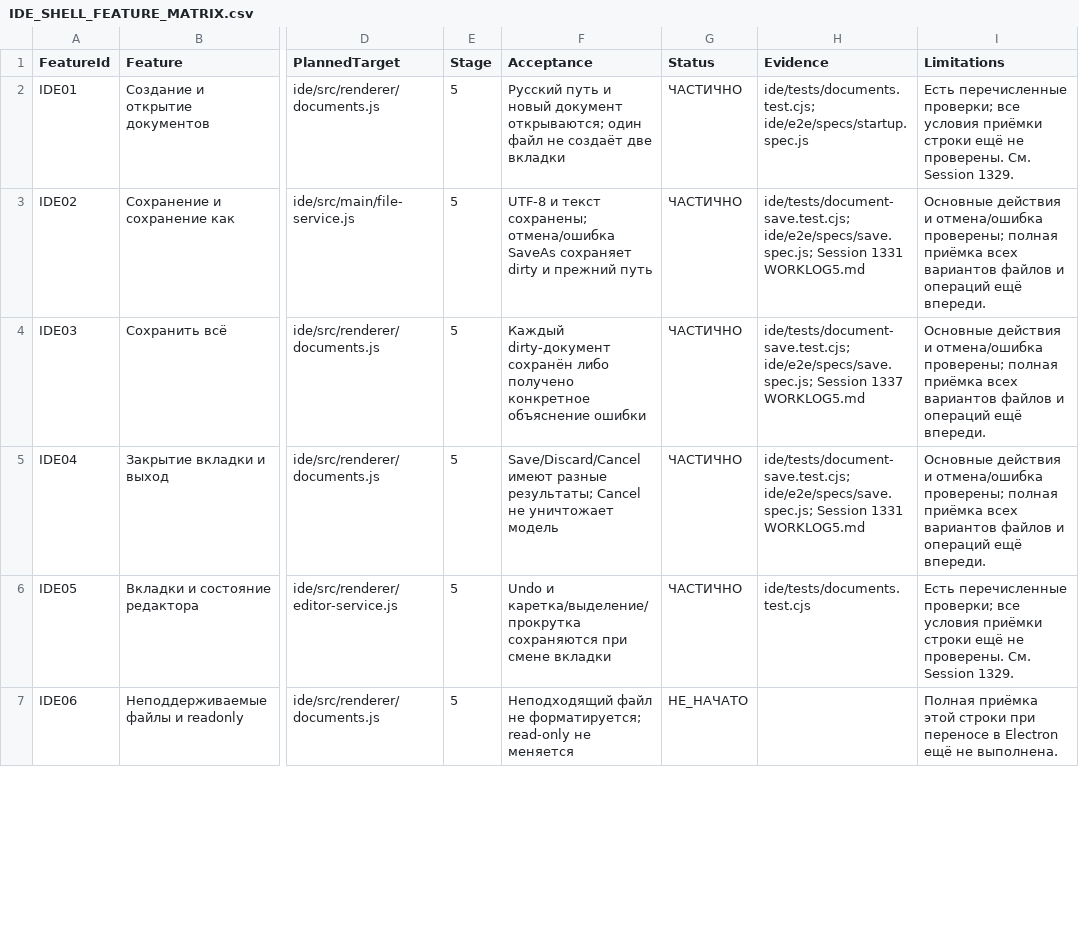
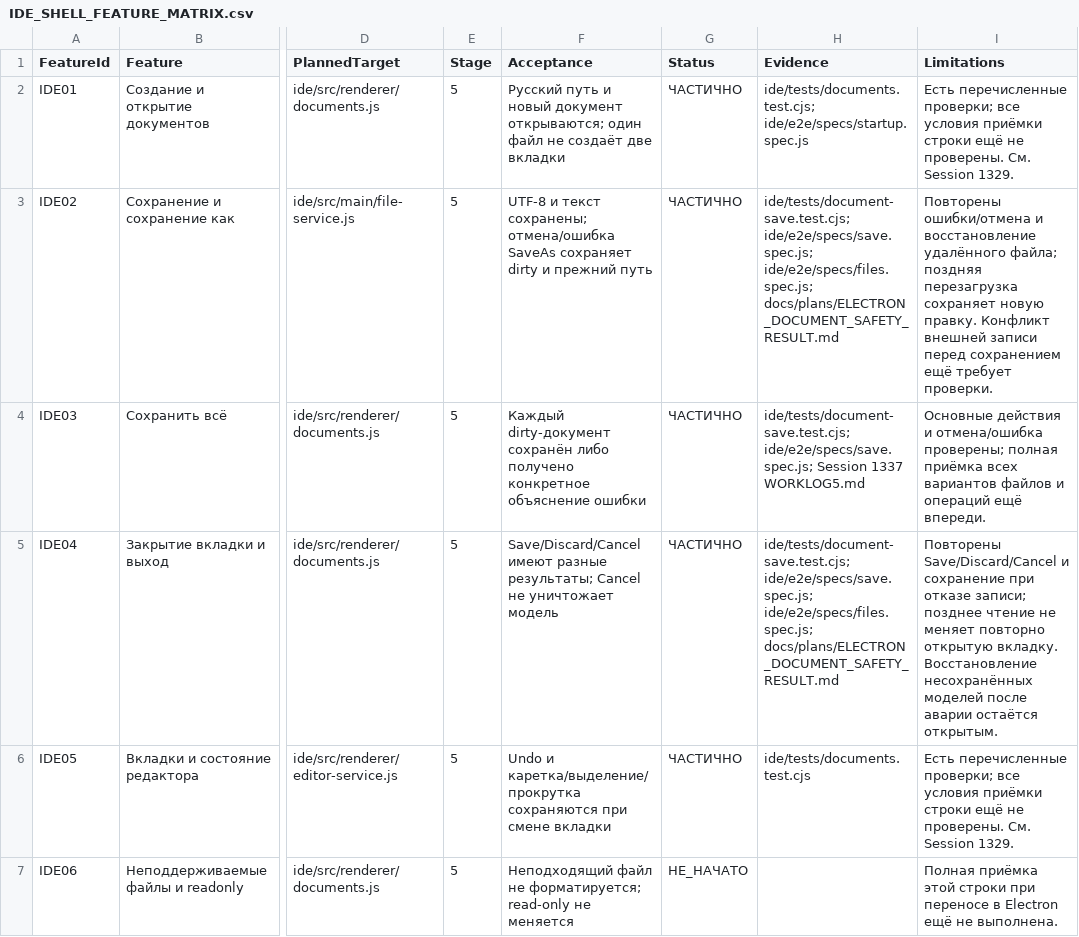
Before and after one commit to softhitssofthits-dotcom/Axiom, a CSV file: docs/plans/IDE_SHELL_FEATURE_MATRIX.csv, drawn as a sheet; only a part is shown, gaps mark what is left out; the diff names each change by its address in the sheet, - before the commit and + after, or states it on an @@ line.

Commit message:
Защитить правки документов от поздней внешней перезагрузки

```diff
--- a/docs/plans/IDE_SHELL_FEATURE_MATRIX.csv
+++ b/docs/plans/IDE_SHELL_FEATURE_MATRIX.csv
-H3 (Evidence): ide/tests/document-save.test.cjs; ide/e2e/specs/save.spec.js; Session 1331 WORKLOG5.md
+H3 (Evidence): ide/tests/document-save.test.cjs; ide/e2e/specs/save.spec.js; ide/e2e/specs/files.spec.js; docs/plans/ELECTRON_DOCUMENT_SAFETY_RESULT.md
-I3 (Limitations): Основные действия и отмена/ошибка проверены; полная приёмка всех вариантов файлов и операций ещё впереди.
+I3 (Limitations): Повторены ошибки/отмена и восстановление удалённого файла; поздняя перезагрузка сохраняет новую правку. Конфликт внешней записи перед сохранением ещё требует проверки.
-H5 (Evidence): ide/tests/document-save.test.cjs; ide/e2e/specs/save.spec.js; Session 1331 WORKLOG5.md
+H5 (Evidence): ide/tests/document-save.test.cjs; ide/e2e/specs/save.spec.js; ide/e2e/specs/files.spec.js; docs/plans/ELECTRON_DOCUMENT_SAFETY_RESULT.md
-I5 (Limitations): Основные действия и отмена/ошибка проверены; полная приёмка всех вариантов файлов и операций ещё впереди.
+I5 (Limitations): Повторены Save/Discard/Cancel и сохранение при отказе записи; позднее чтение не меняет повторно открытую вкладку. Восстановление несохранённых моделей после аварии остаётся открытым.
```
Also changed, not shown: 12 other files.
